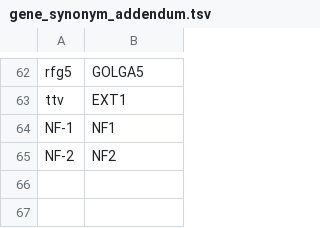
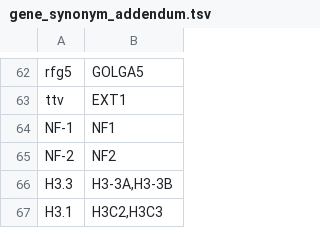
Before and after one commit to lgrob/nct2ctml, a TSV file: ref/gene_synonym_addendum.tsv, drawn as a sheet; only a part is shown, gaps mark what is left out.

Commit message:
Gene scan: histone protein names and glued gene+change notation
H3.3 -> H3-3A,H3-3B and H3.1 -> H3C2,H3C3 as curated aliases; a gene
glued to its protein change (H3.3K27M, BRAFV600E, EGFRvIII) is read as
both; stated H3 mutations without a gene name the H3 genes, while
H3K27a / K27-altered / K27me3 loss / EZHIP never support a mutation.
Review queue: 8 of 96 gene_unsupported flags disappear, all false alarms,
0 real flags lost (whole-text upper bound). Scan: 53 genes gained in 23
trials, none lost. From the user's report on NCT07306299. 504 tests pass.

```diff
--- a/ref/gene_synonym_addendum.tsv
+++ b/ref/gene_synonym_addendum.tsv
@@ -65 +65,3 @@ NF-1	NF1
 NF-2	NF2
+H3.3	H3-3A,H3-3B
+H3.1	H3C2,H3C3
```
Also changed, not shown: 7 other files.
